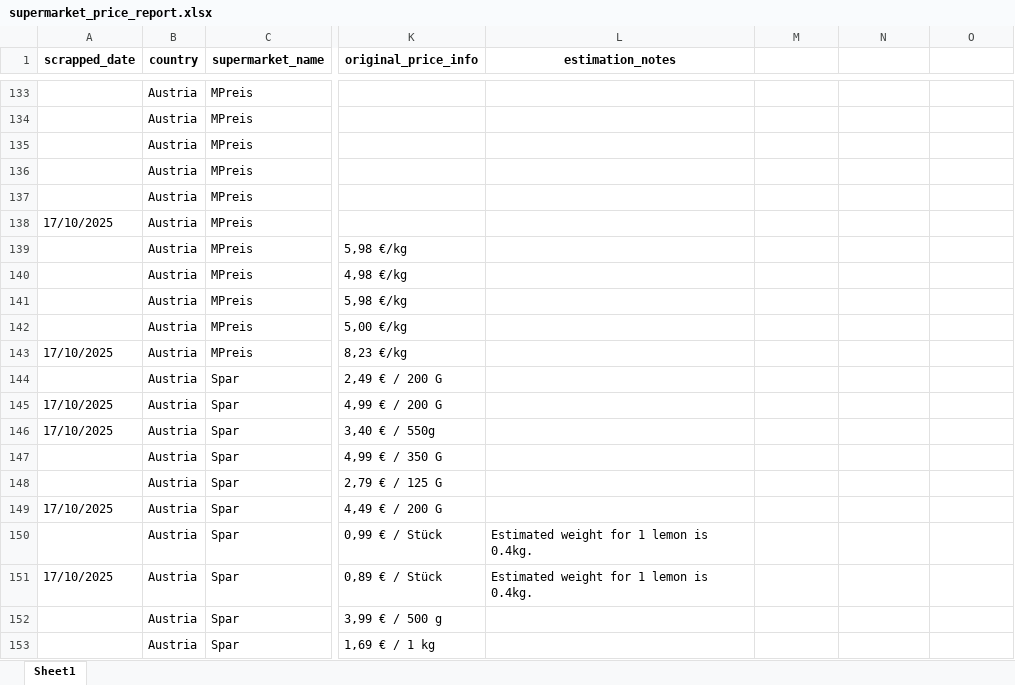
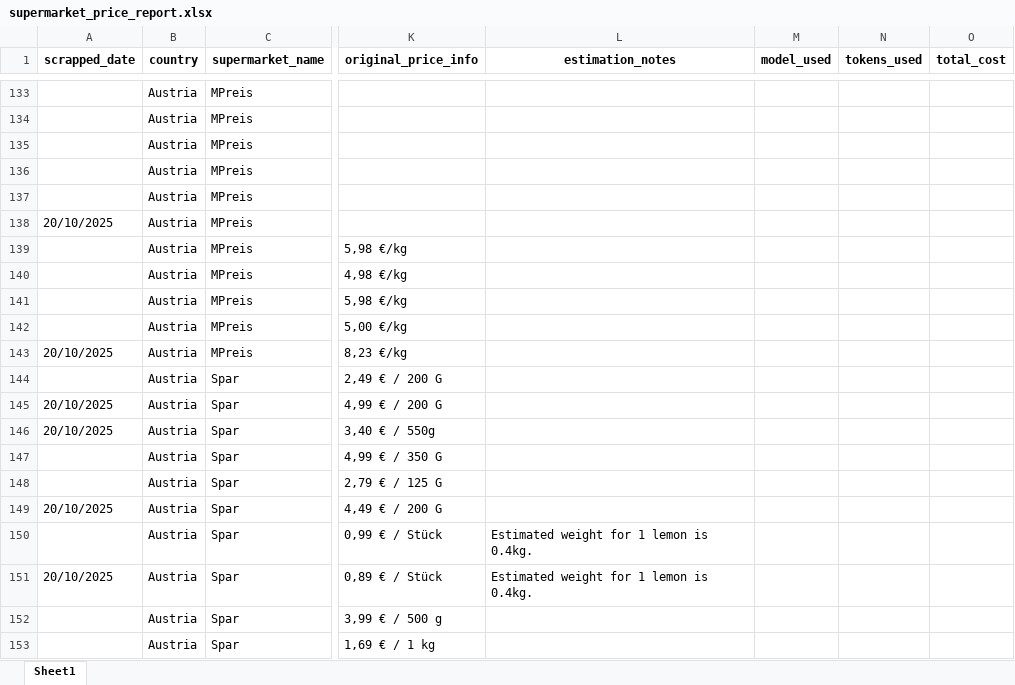
Before and after one commit to ahgcrowdfarming/agentic_browsing, an Excel workbook: examples/browser/supermarket_scrapper_v2/supermarket_price_report.xlsx, sheet Sheet1, drawn as a sheet; only a part is shown, gaps mark what is left out; values as stored, in another font and other column widths than the file's, no borders; the diff covers the shown part only; the diff names each change by its address in the sheet, - before the commit and + after, or states it on an @@ line.

```diff
--- a/examples/browser/supermarket_scrapper_v2/supermarket_price_report.xlsx (sheet Sheet1)
+++ b/examples/browser/supermarket_scrapper_v2/supermarket_price_report.xlsx (sheet Sheet1)
-M1: (empty)
+M1: model_used
-N1: (empty)
+N1: tokens_used
-O1: (empty)
+O1: total_cost
-A138 (scrapped_date): 17/10/2025
+A138 (scrapped_date): 20/10/2025
-A143 (scrapped_date): 17/10/2025
+A143 (scrapped_date): 20/10/2025
-A145:A146 (scrapped_date): 17/10/2025
+A145:A146 (scrapped_date): 20/10/2025
-A149 (scrapped_date): 17/10/2025
+A149 (scrapped_date): 20/10/2025
-A151 (scrapped_date): 17/10/2025
+A151 (scrapped_date): 20/10/2025
```
Also changed, not shown: 1 added row, 4 removed rows and 129 edited cells elsewhere in this sheet, 3 other files.
